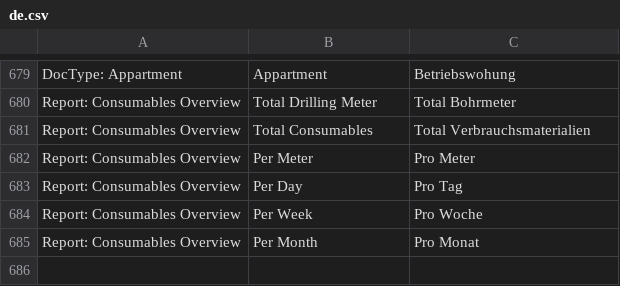
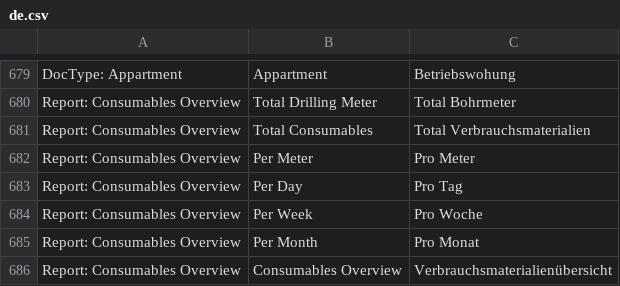
Before and after one commit to libracore/hb, a CSV file: heimbohrtechnik/translations/de.csv, drawn as a sheet; only a part is shown, gaps mark what is left out; the diff names each change by its address in the sheet, - before the commit and + after, or states it on an @@ line.

Commit message:
linked reports

```diff
--- a/heimbohrtechnik/translations/de.csv
+++ b/heimbohrtechnik/translations/de.csv
+row 686: Report: Consumables Overview | Consumables Overview | Verbrauchsmaterialienübersicht
```
Also changed, not shown: 2 other files.
